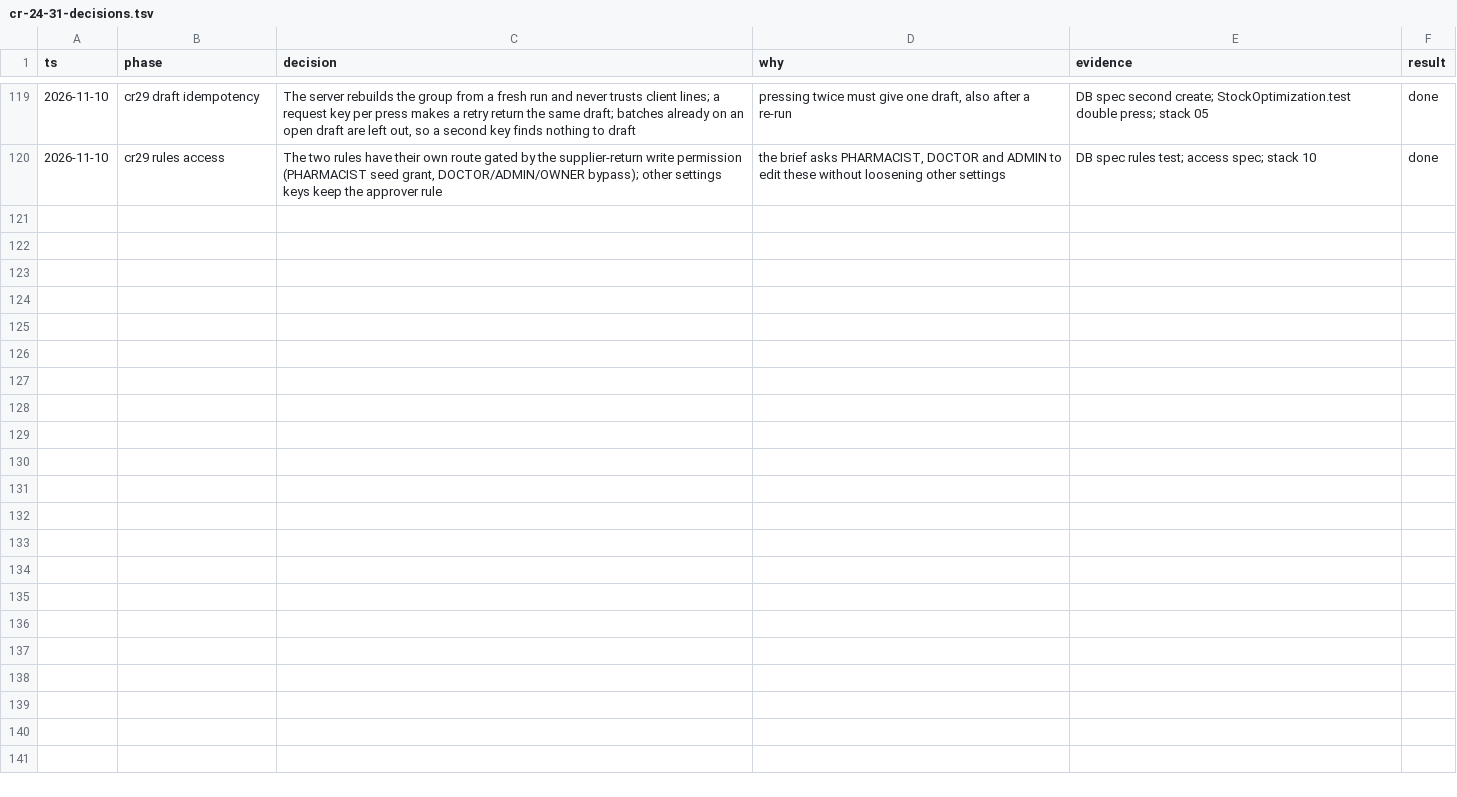
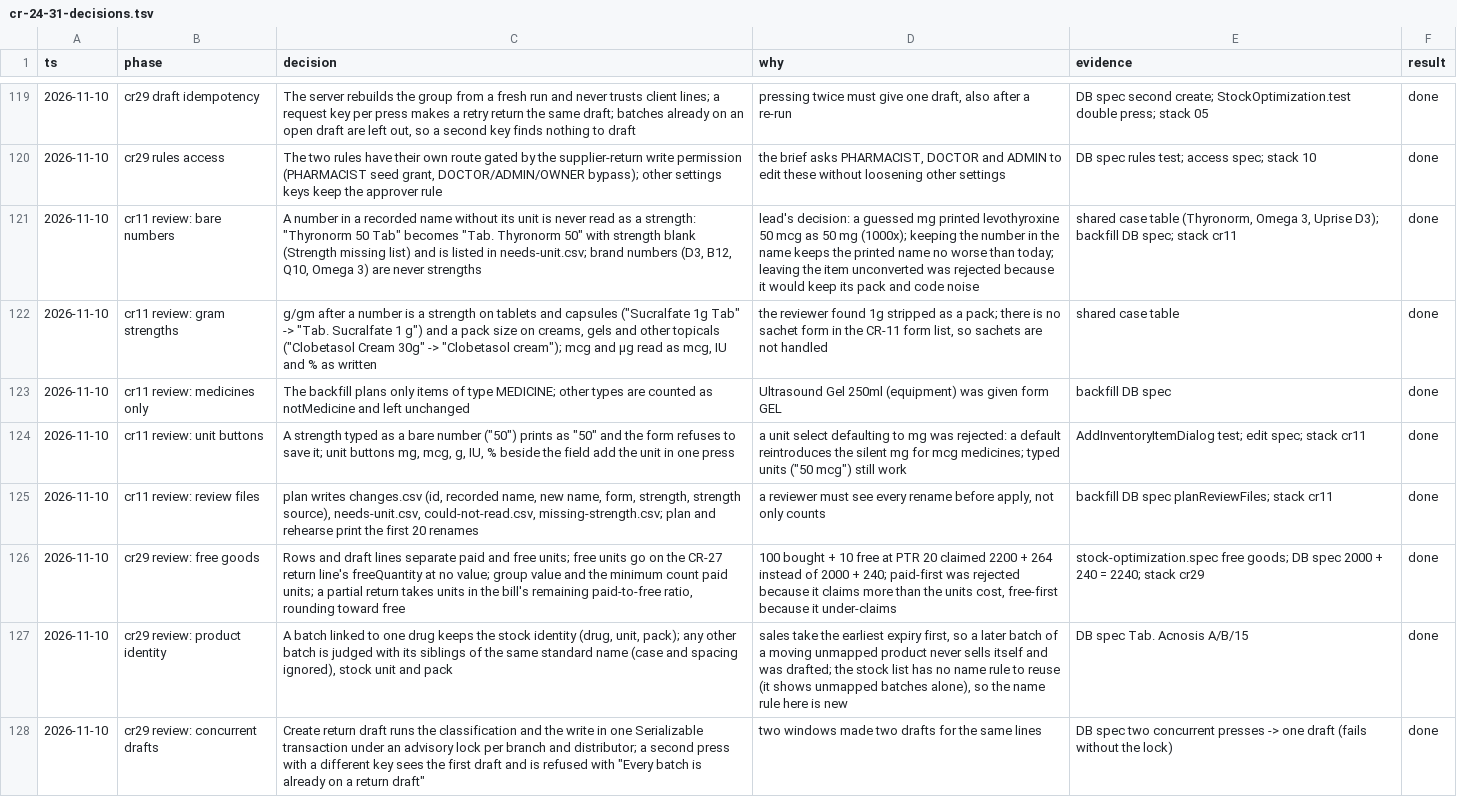
Before and after one commit to nareshshah139/Clinic_Management_System, a TSV file: docs/qa/cr-24-31-decisions.tsv, drawn as a sheet; only a part is shown, gaps mark what is left out; the diff names each change by its address in the sheet, - before the commit and + after, or states it on an @@ line.

```diff
--- a/docs/qa/cr-24-31-decisions.tsv
+++ b/docs/qa/cr-24-31-decisions.tsv
+row 121: 2026-11-10 | cr11 review: bare numbers | A number in a recorded name without its unit is never read as a strength: "Thyronorm 50 Tab" becomes "Tab. Thyronorm 50" with strength blank (Strength missing list) and is listed in needs-unit.csv; brand numbers (D3, B12, Q10, Omega 3) are never strengths | lead's decision: a guessed mg printed levothyroxine 50 mcg as 50 mg (1000x); keeping the number in the name keeps the printed name no worse than today; leaving the item unconverted was rejected because it would keep its pack and code noise | shared case table (Thyronorm, Omega 3, Uprise D3); backfill DB spec; stack cr11 | done
+row 122: 2026-11-10 | cr11 review: gram strengths | g/gm after a number is a strength on tablets and capsules ("Sucralfate 1g Tab" -> "Tab. Sucralfate 1 g") and a pack size on creams, gels and other topicals ("Clobetasol Cream 30g" -> "Clobetasol cream"); mcg and µg read as mcg, IU and % as written | the reviewer found 1g stripped as a pack; there is no sachet form in the CR-11 form list, so sachets are not handled | shared case table | done
+row 123: 2026-11-10 | cr11 review: medicines only | The backfill plans only items of type MEDICINE; other types are counted as notMedicine and left unchanged | Ultrasound Gel 250ml (equipment) was given form GEL | backfill DB spec | done
+row 124: 2026-11-10 | cr11 review: unit buttons | A strength typed as a bare number ("50") prints as "50" and the form refuses to save it; unit buttons mg, mcg, g, IU, % beside the field add the unit in one press | a unit select defaulting to mg was rejected: a default reintroduces the silent mg for mcg medicines; typed units ("50 mcg") still work | AddInventoryItemDialog test; edit spec; stack cr11 | done
+row 125: 2026-11-10 | cr11 review: review files | plan writes changes.csv (id, recorded name, new name, form, strength, strength source), needs-unit.csv, could-not-read.csv, missing-strength.csv; plan and rehearse print the first 20 renames | a reviewer must see every rename before apply, not only counts | backfill DB spec planReviewFiles; stack cr11 | done
+row 126: 2026-11-10 | cr29 review: free goods | Rows and draft lines separate paid and free units; free units go on the CR-27 return line's freeQuantity at no value; group value and the minimum count paid units; a partial return takes units in the bill's remaining paid-to-free ratio, rounding toward free | 100 bought + 10 free at PTR 20 claimed 2200 + 264 instead of 2000 + 240; paid-first was rejected because it claims more than the units cost, free-first because it under-claims | stock-optimization.spec free goods; DB spec 2000 + 240 = 2240; stack cr29 | done
+row 127: 2026-11-10 | cr29 review: product identity | A batch linked to one drug keeps the stock identity (drug, unit, pack); any other batch is judged with its siblings of the same standard name (case and spacing ignored), stock unit and pack | sales take the earliest expiry first, so a later batch of a moving unmapped product never sells itself and was drafted; the stock list has no name rule to reuse (it shows unmapped batches alone), so the name rule here is new | DB spec Tab. Acnosis A/B/15 | done
+row 128: 2026-11-10 | cr29 review: concurrent drafts | Create return draft runs the classification and the write in one Serializable transaction under an advisory lock per branch and distributor; a second press with a different key sees the first draft and is refused with "Every batch is already on a return draft" | two windows made two drafts for the same lines | DB spec two concurrent presses -> one draft (fails without the lock) | done
```
Also changed, not shown: 3 other files.
